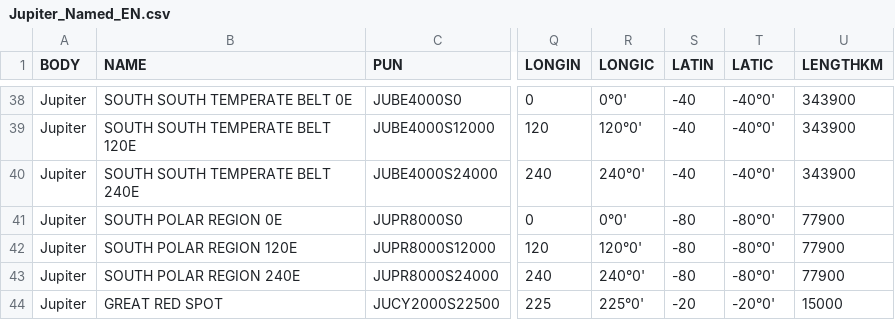
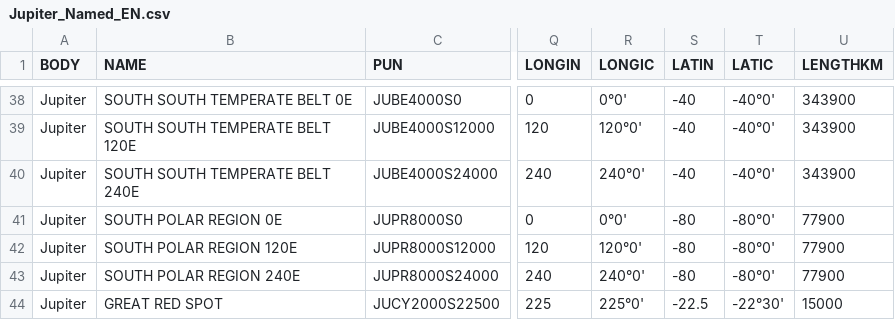
Before and after one commit to pchev/virtualplanet, a CSV file: Database/Jupiter_Named_EN.csv, drawn as a sheet; only a part is shown, gaps mark what is left out; the diff names each change by its address in the sheet, - before the commit and + after, or states it on an @@ line.

Commit message:
Fix GRS latitude

```diff
--- a/Database/Jupiter_Named_EN.csv
+++ b/Database/Jupiter_Named_EN.csv
-S44 (LATIN): -20
+S44 (LATIN): -22.5
-T44 (LATIC): -20°0'
+T44 (LATIC): -22°30'
```
Also changed, not shown: Database/Jupiter_Named_FR.csv.
